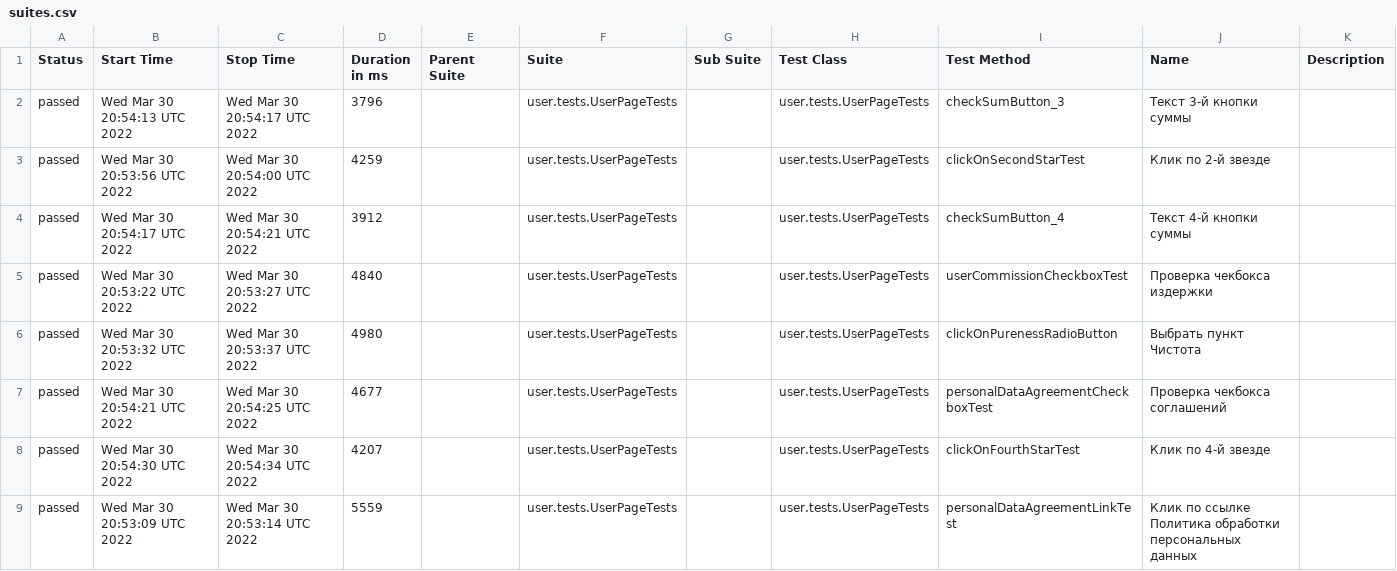
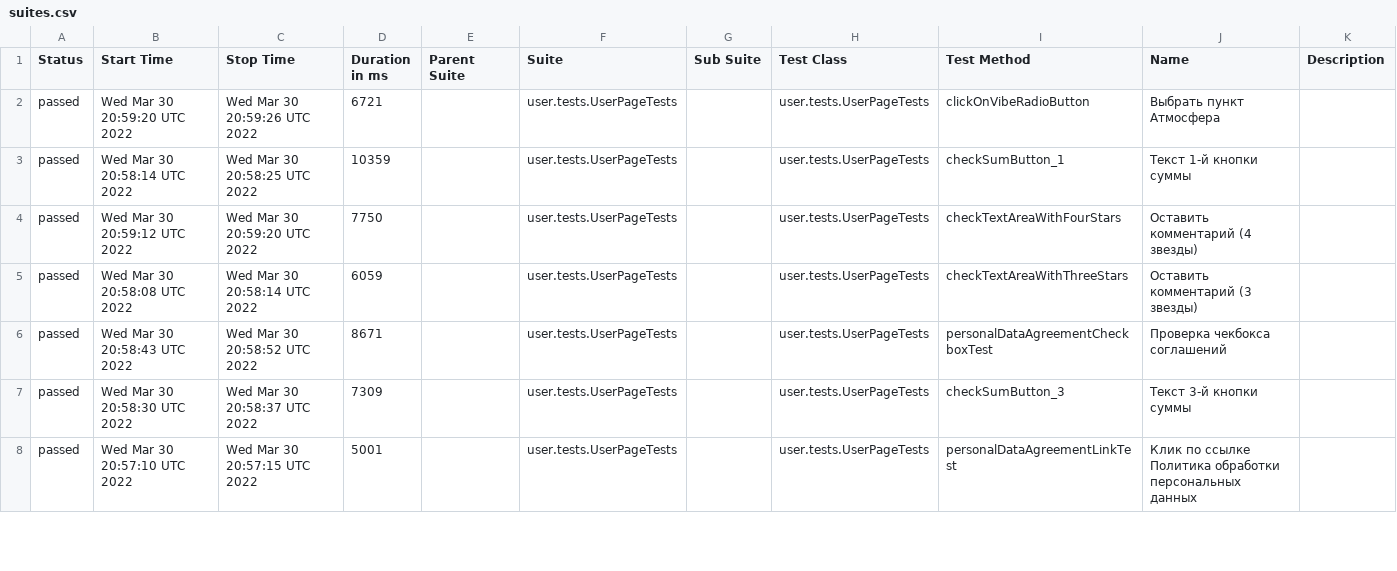
Before and after one commit to AntonovArtur/Web-UI, a CSV file: docs/allure-maven-plugin/data/suites.csv, drawn as a sheet; only a part is shown; the diff covers the shown part only.

Commit message:
Deploying to test from master c0e0e07282e0d3f54ce3e46647938f2164b5bf24

```diff
--- a/docs/allure-maven-plugin/data/suites.csv
+++ b/docs/allure-maven-plugin/data/suites.csv
@@ -1,9 +1,8 @@
 "Status","Start Time","Stop Time","Duration in ms","Parent Suite","Suite","Sub Suite","Test Class","Test Method","Name","Description"
-"passed","Wed Mar 30 20:54:13 UTC 2022","Wed Mar 30 20:54:17 UTC 2022","3796","","user.tests.UserPageTests","","user.tests.UserPageTests","checkSumButton_3","Текст 3-й кнопки суммы",""
-"passed","Wed Mar 30 20:53:56 UTC 2022","Wed Mar 30 20:54:00 UTC 2022","4259","","user.tests.UserPageTests","","user.tests.UserPageTests","clickOnSecondStarTest","Клик по 2-й звезде",""
-"passed","Wed Mar 30 20:54:17 UTC 2022","Wed Mar 30 20:54:21 UTC 2022","3912","","user.tests.UserPageTests","","user.tests.UserPageTests","checkSumButton_4","Текст 4-й кнопки суммы",""
-"passed","Wed Mar 30 20:53:22 UTC 2022","Wed Mar 30 20:53:27 UTC 2022","4840","","user.tests.UserPageTests","","user.tests.UserPageTests","userCommissionCheckboxTest","Проверка чекбокса издержки",""
-"passed","Wed Mar 30 20:53:32 UTC 2022","Wed Mar 30 20:53:37 UTC 2022","4980","","user.tests.UserPageTests","","user.tests.UserPageTests","clickOnPurenessRadioButton","Выбрать пункт Чистота",""
-"passed","Wed Mar 30 20:54:21 UTC 2022","Wed Mar 30 20:54:25 UTC 2022","4677","","user.tests.UserPageTests","","user.tests.UserPageTests","personalDataAgreementCheckboxTest","Проверка чекбокса соглашений",""
-"passed","Wed Mar 30 20:54:30 UTC 2022","Wed Mar 30 20:54:34 UTC 2022","4207","","user.tests.UserPageTests","","user.tests.UserPageTests","clickOnFourthStarTest","Клик по 4-й звезде",""
-"passed","Wed Mar 30 20:53:09 UTC 2022","Wed Mar 30 20:53:14 UTC 2022","5559","","user.tests.UserPageTests","","user.tests.UserPageTests","personalDataAgreementLinkTest","Клик по ссылке Политика обработки персональных данных",""
+"passed","Wed Mar 30 20:59:20 UTC 2022","Wed Mar 30 20:59:26 UTC 2022","6721","","user.tests.UserPageTests","","user.tests.UserPageTests","clickOnVibeRadioButton","Выбрать пункт Атмосфера",""
+"passed","Wed Mar 30 20:58:14 UTC 2022","Wed Mar 30 20:58:25 UTC 2022","10359","","user.tests.UserPageTests","","user.tests.UserPageTests","checkSumButton_1","Текст 1-й кнопки суммы",""
+"passed","Wed Mar 30 20:59:12 UTC 2022","Wed Mar 30 20:59:20 UTC 2022","7750","","user.tests.UserPageTests","","user.tests.UserPageTests","checkTextAreaWithFourStars","Оставить комментарий (4 звезды)",""
+"passed","Wed Mar 30 20:58:08 UTC 2022","Wed Mar 30 20:58:14 UTC 2022","6059","","user.tests.UserPageTests","","user.tests.UserPageTests","checkTextAreaWithThreeStars","Оставить комментарий (3 звезды)",""
+"passed","Wed Mar 30 20:58:43 UTC 2022","Wed Mar 30 20:58:52 UTC 2022","8671","","user.tests.UserPageTests","","user.tests.UserPageTests","personalDataAgreementCheckboxTest","Проверка чекбокса соглашений",""
+"passed","Wed Mar 30 20:58:30 UTC 2022","Wed Mar 30 20:58:37 UTC 2022","7309","","user.tests.UserPageTests","","user.tests.UserPageTests","checkSumButton_3","Текст 3-й кнопки суммы",""
+"passed","Wed Mar 30 20:57:10 UTC 2022","Wed Mar 30 20:57:15 UTC 2022","5001","","user.tests.UserPageTests","","user.tests.UserPageTests","personalDataAgreementLinkTest","Клик по ссылке Политика обработки персональных данных",""
```
Also changed, not shown: 7 added rows, 6 removed rows and 53 edited cells elsewhere in this file, 53 other files.
